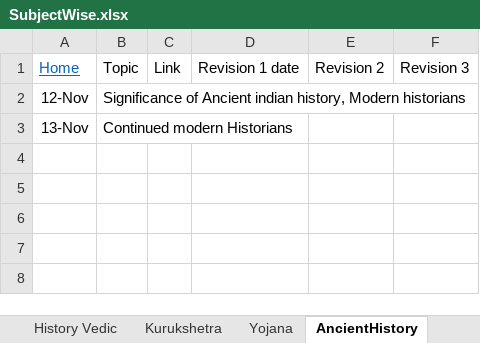
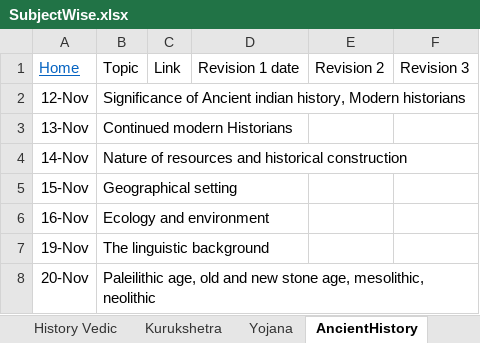
Before and after one commit to dipak004/Hello-word, an Excel workbook: SubjectWise.xlsx, sheet AncientHistory, drawn as a sheet; values as stored, in another font and other column widths than the file's, no borders; table styles not drawn; the diff names each change by its address in the sheet, - before the commit and + after, or states it on an @@ line.

```diff
--- a/SubjectWise.xlsx (sheet AncientHistory)
+++ b/SubjectWise.xlsx (sheet AncientHistory)
+row 4: 14-Nov | Nature of resources and historical construction
+row 5: 15-Nov | Geographical setting
+row 6: 16-Nov | Ecology and environment
+row 7: 19-Nov | The linguistic background
+row 8: 20-Nov | Paleilithic age, old and new stone age, mesolithic, neolithic
```
Also changed, not shown: sheet Geo- Mrunal, sheet Daily Hindu, sheet Quora, sheet Environment - Shankar IAS.
